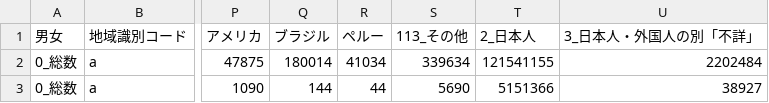
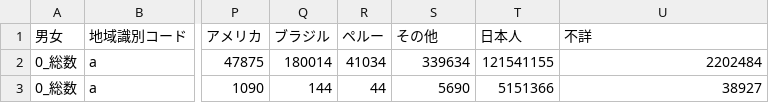
Before and after one commit to NeronDevelop/data, a CSV file: csv/japan-national-cencus-foreginer_2022.csv, drawn as a sheet; only a part is shown, gaps mark what is left out; the diff names each change by its address in the sheet, - before the commit and + after, or states it on an @@ line.

Commit message:
edit: japan-national-cencus-foreginer_2022.csvの余計な部分を修正した.

```diff
--- a/csv/japan-national-cencus-foreginer_2022.csv
+++ b/csv/japan-national-cencus-foreginer_2022.csv
-S1: 113_その他
+S1: その他
-T1: 2_日本人
+T1: 日本人
-U1: 3_日本人・外国人の別「不詳」
+U1: 不詳
```
